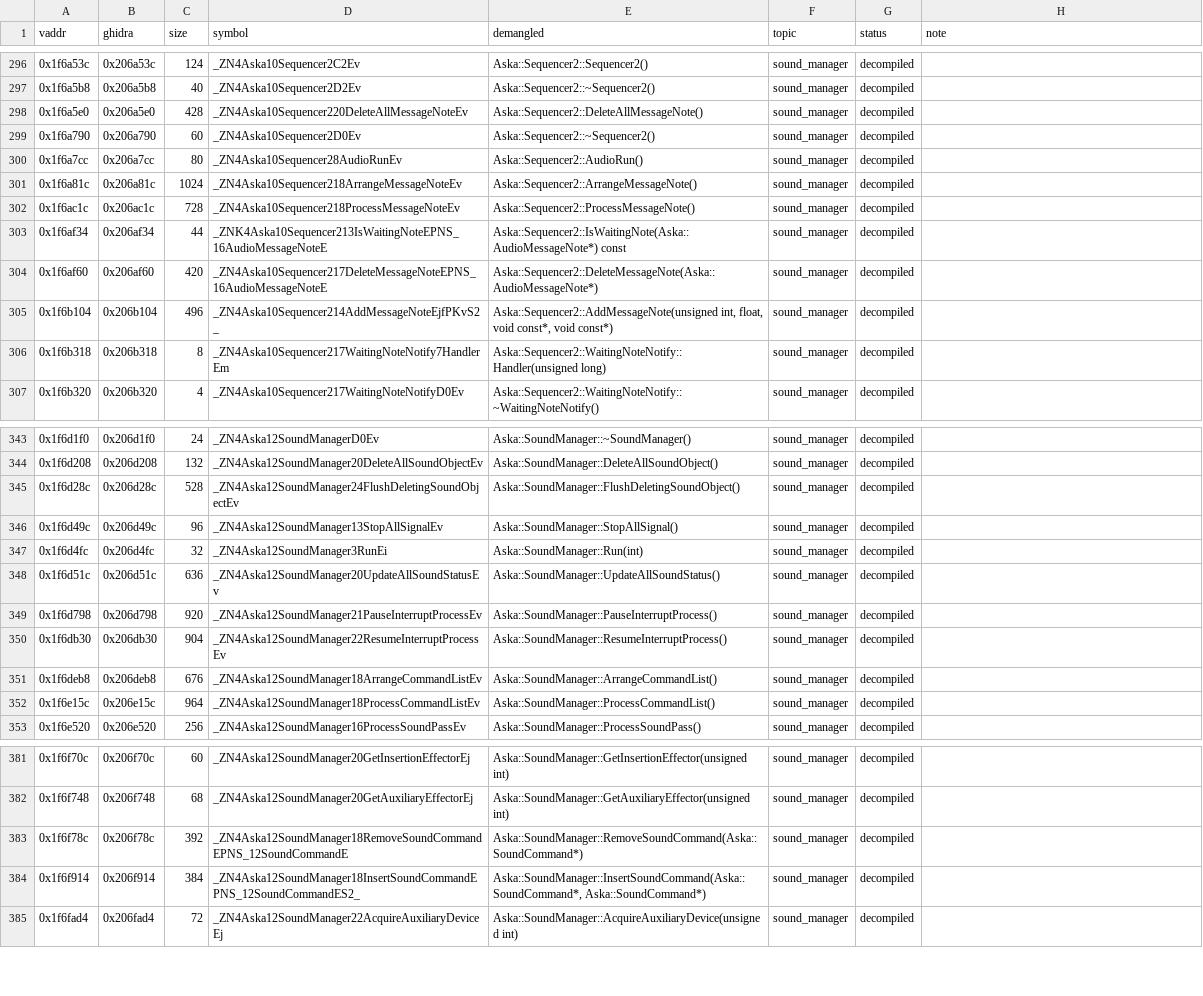
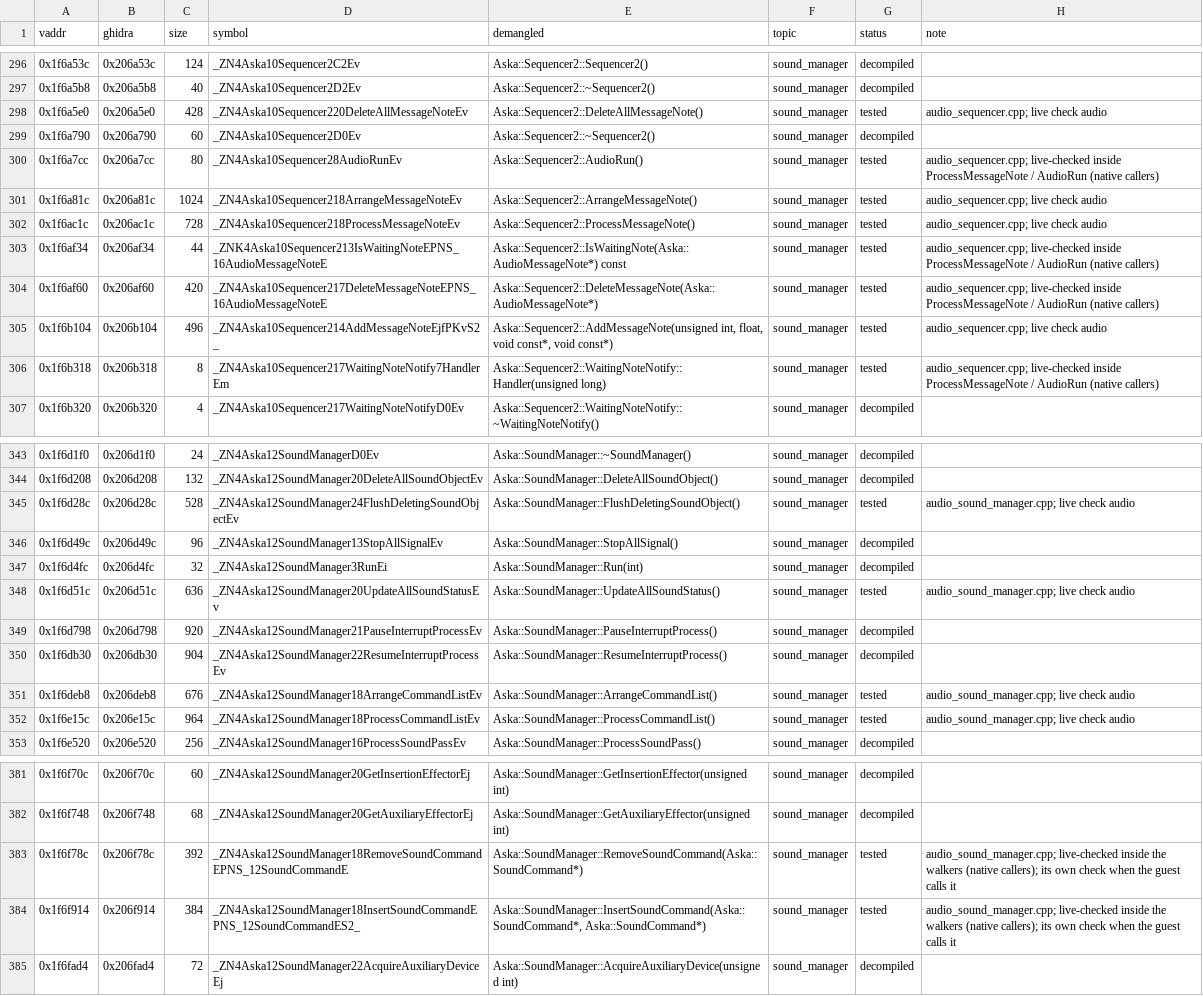
Before and after one commit to e45lee/star-ocean-anamesis-native, a TSV file: port/decomp/audio/symbols.tsv, drawn as a sheet; only a part is shown, gaps mark what is left out; the diff covers the shown part only; the diff names each change by its address in the sheet, - before the commit and + after, or states it on an @@ line.

```diff
--- a/port/decomp/audio/symbols.tsv
+++ b/port/decomp/audio/symbols.tsv
-G298 (status): decompiled
+G298 (status): tested
-H298 (note): (empty)
+H298 (note): audio_sequencer.cpp; live check audio
-G300:G306 (status): decompiled
+G300:G306 (status): tested
-H300 (note): (empty)
+H300 (note): audio_sequencer.cpp; live-checked inside ProcessMessageNote / AudioRun (native callers)
-H301:H302 (note): (empty)
+H301:H302 (note): audio_sequencer.cpp; live check audio
-H303:H304 (note): (empty)
+H303:H304 (note): audio_sequencer.cpp; live-checked inside ProcessMessageNote / AudioRun (native callers)
-H305 (note): (empty)
+H305 (note): audio_sequencer.cpp; live check audio
-H306 (note): (empty)
+H306 (note): audio_sequencer.cpp; live-checked inside ProcessMessageNote / AudioRun (native callers)
-G345 (status): decompiled
+G345 (status): tested
-H345 (note): (empty)
+H345 (note): audio_sound_manager.cpp; live check audio
-G348 (status): decompiled
+G348 (status): tested
-H348 (note): (empty)
+H348 (note): audio_sound_manager.cpp; live check audio
-G351:G352 (status): decompiled
+G351:G352 (status): tested
-H351:H352 (note): (empty)
+H351:H352 (note): audio_sound_manager.cpp; live check audio
-G383:G384 (status): decompiled
+G383:G384 (status): tested
-H383:H384 (note): (empty)
+H383:H384 (note): audio_sound_manager.cpp; live-checked inside the walkers (native callers); its own check when the guest calls it
```
Also changed, not shown: 14 edited cells elsewhere in this file, 10 other files.
